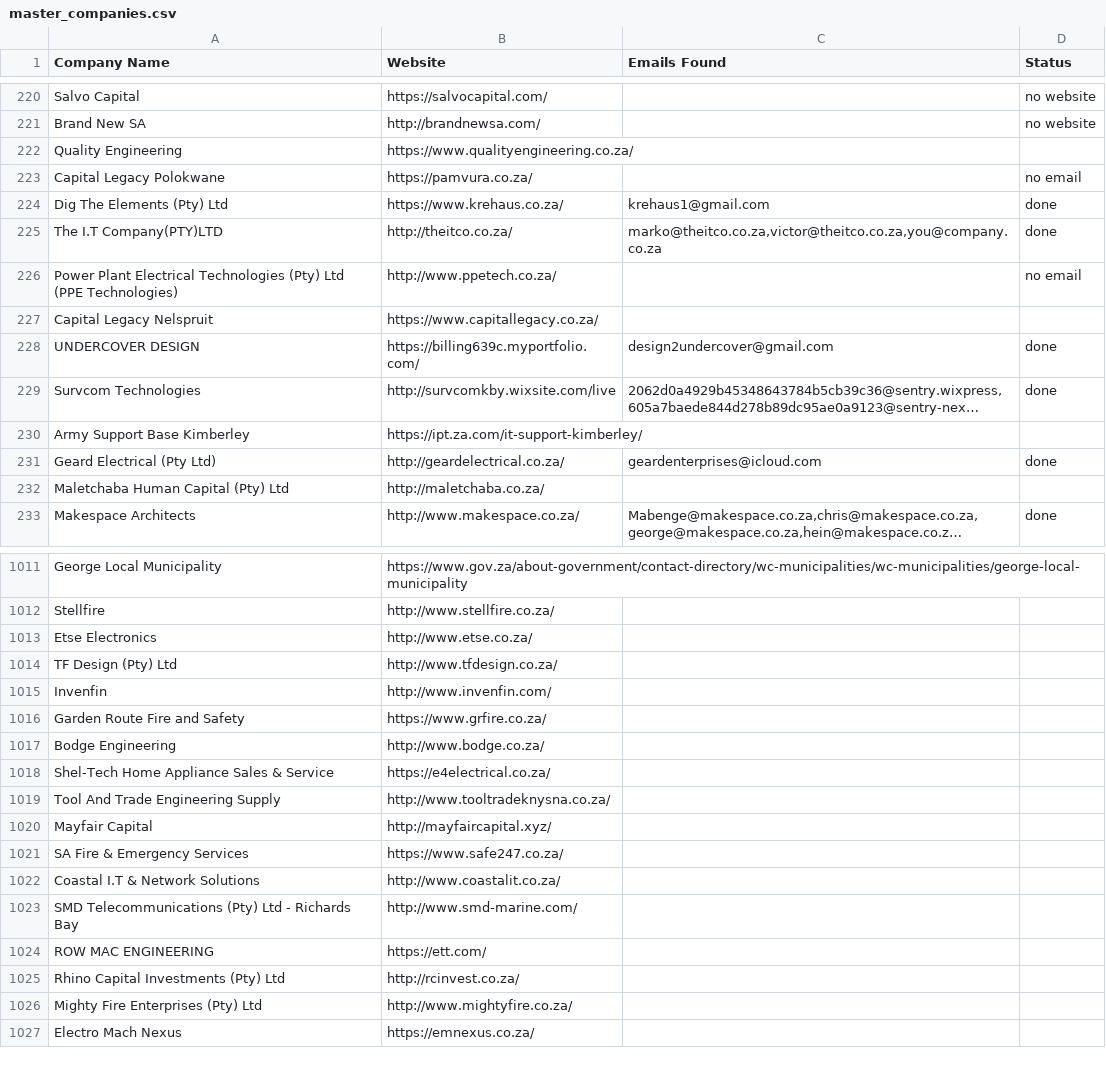
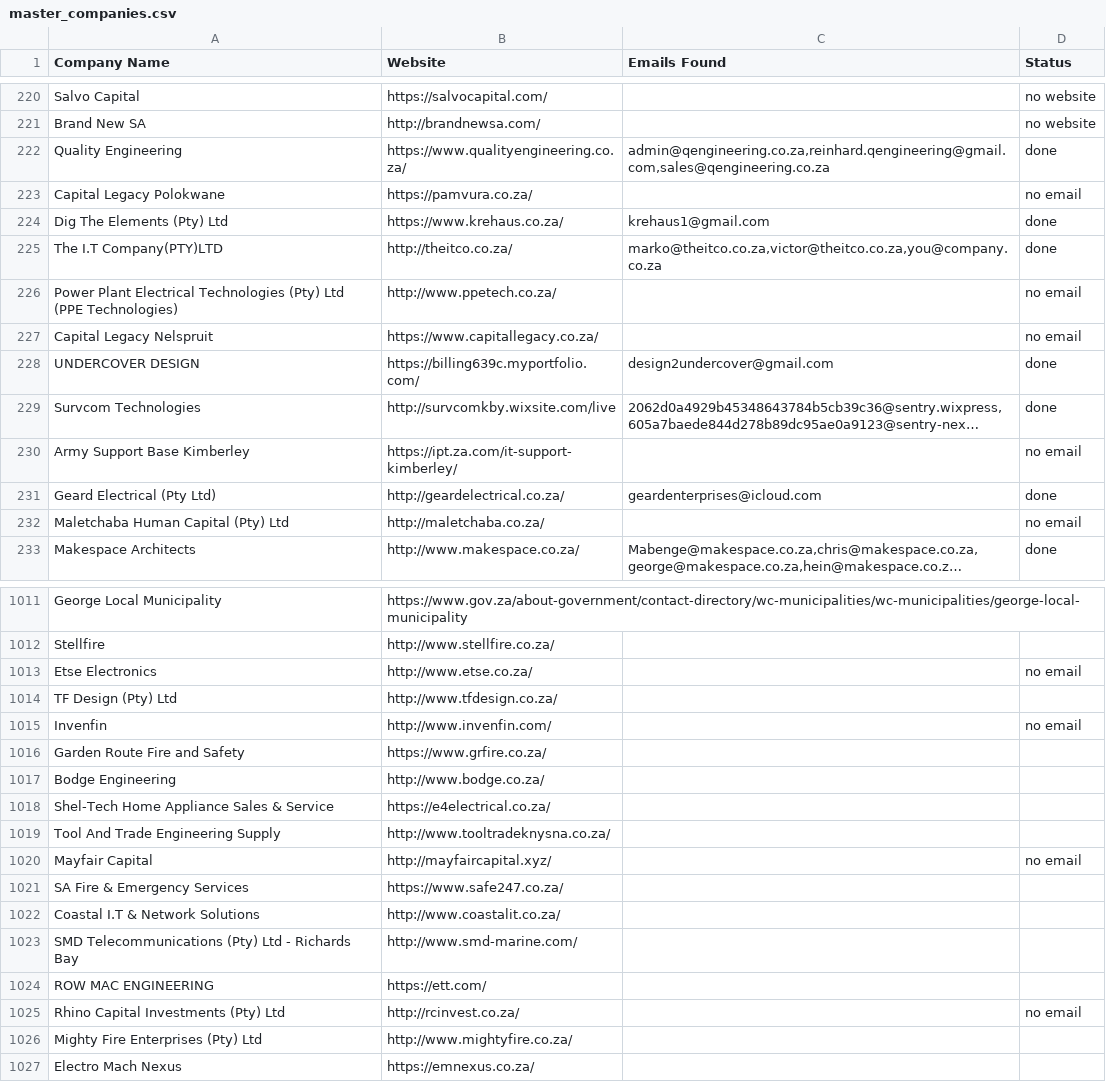
Before and after one commit to MareanaNsuku/FireDetectionOutreach, a CSV file: master_companies.csv, drawn as a sheet; only a part is shown, gaps mark what is left out; long unchanged cells end in …; the diff covers the shown part only; the diff names each change by its address in the sheet, - before the commit and + after, or states it on an @@ line.

Commit message:
Update sent emails [skip ci]

```diff
--- a/master_companies.csv
+++ b/master_companies.csv
-C222 (Emails Found): (empty)
+C222 (Emails Found): admin@qengineering.co.za,reinhard.qengineering@gmail.com,sales@qengineering.co.za
-D222 (Status): (empty)
+D222 (Status): done
-D227 (Status): (empty)
+D227 (Status): no email
-D230 (Status): (empty)
+D230 (Status): no email
-D232 (Status): (empty)
+D232 (Status): no email
-D1013 (Status): (empty)
+D1013 (Status): no email
-D1015 (Status): (empty)
+D1015 (Status): no email
-D1020 (Status): (empty)
+D1020 (Status): no email
-D1025 (Status): (empty)
+D1025 (Status): no email
```
Also changed, not shown: 60 edited cells elsewhere in this file.
